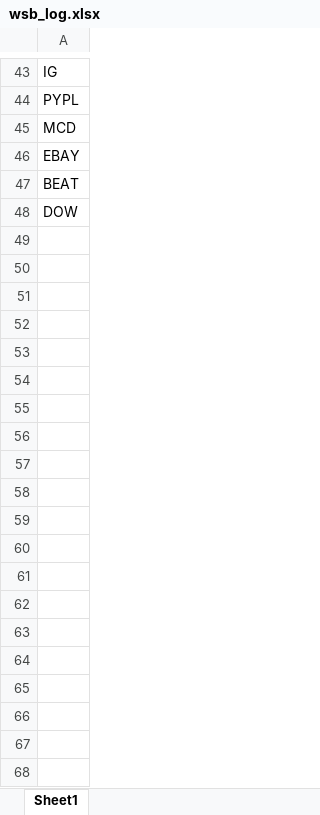
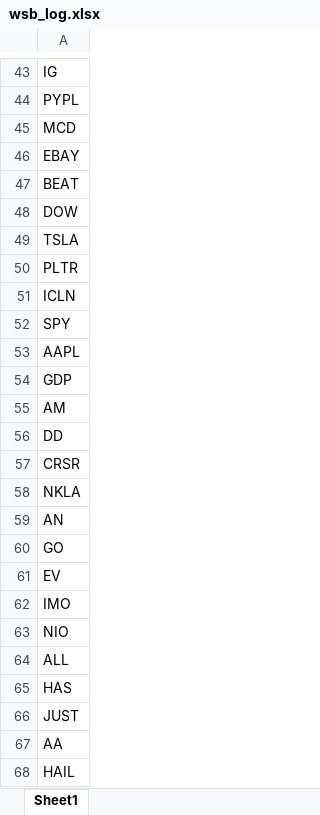
Before and after one commit to brodyu/wsb-nlp-engine, an Excel workbook: wsb_log.xlsx, sheet Sheet1, drawn as a sheet; only a part is shown, gaps mark what is left out; values as stored, in another font and other column widths than the file's, no borders; the diff covers the shown part only; the diff names each change by its address in the sheet, - before the commit and + after, or states it on an @@ line.

```diff
--- a/wsb_log.xlsx (sheet Sheet1)
+++ b/wsb_log.xlsx (sheet Sheet1)
+row 49: TSLA
+row 50: PLTR
+row 51: ICLN
+row 52: SPY
+row 53: AAPL
+row 54: GDP
+row 55: AM
+row 56: DD
+row 57: CRSR
+row 58: NKLA
+row 59: AN
+row 60: GO
+row 61: EV
+row 62: IMO
+row 63: NIO
+row 64: ALL
+row 65: HAS
+row 66: JUST
+row 67: AA
+row 68: HAIL
```
Also changed, not shown: 23 added rows elsewhere in this sheet, 1 other file.
